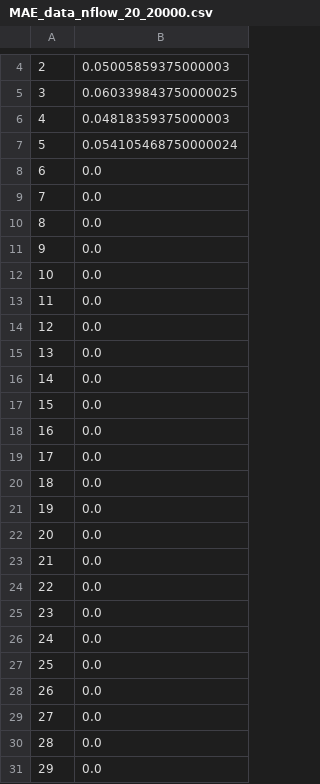
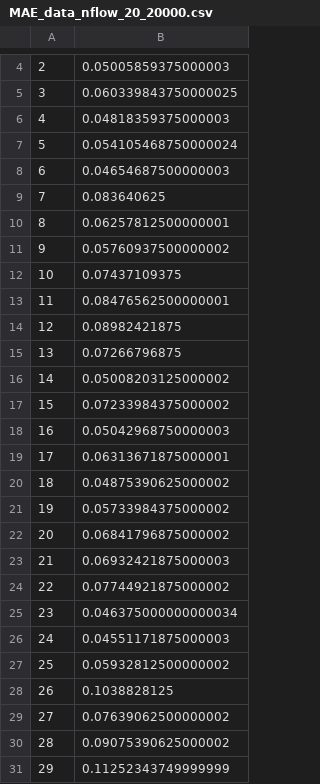
Before and after one commit to Monoxido45/CSI, a CSV file: results/LFI_real_results/mg1/e_value/MAE_data_nflow_20_20000.csv, drawn as a sheet; only a part is shown, gaps mark what is left out.

Commit message:
more results

```diff
--- a/results/LFI_real_results/mg1/e_value/MAE_data_nflow_20_20000.csv
+++ b/results/LFI_real_results/mg1/e_value/MAE_data_nflow_20_20000.csv
@@ -7,25 +7,25 @@
 5,0.054105468750000024
-6,0.0
-7,0.0
-8,0.0
-9,0.0
-10,0.0
-11,0.0
-12,0.0
-13,0.0
-14,0.0
-15,0.0
-16,0.0
-17,0.0
-18,0.0
-19,0.0
-20,0.0
-21,0.0
-22,0.0
-23,0.0
-24,0.0
-25,0.0
-26,0.0
-27,0.0
-28,0.0
-29,0.0
+6,0.04654687500000003
+7,0.083640625
+8,0.06257812500000001
+9,0.05760937500000002
+10,0.07437109375
+11,0.08476562500000001
+12,0.08982421875
+13,0.07266796875
+14,0.05008203125000002
+15,0.07233984375000002
+16,0.05042968750000003
+17,0.06313671875000001
+18,0.04875390625000002
+19,0.05733984375000002
+20,0.06841796875000002
+21,0.06932421875000003
+22,0.07744921875000002
+23,0.046375000000000034
+24,0.04551171875000003
+25,0.05932812500000002
+26,0.1038828125
+27,0.07639062500000002
+28,0.09075390625000002
+29,0.11252343749999999
```
Also changed, not shown: results/LFI_real_results/mg1/waldo/MAE_data_nflow_1_30000.csv, 8 other files.
